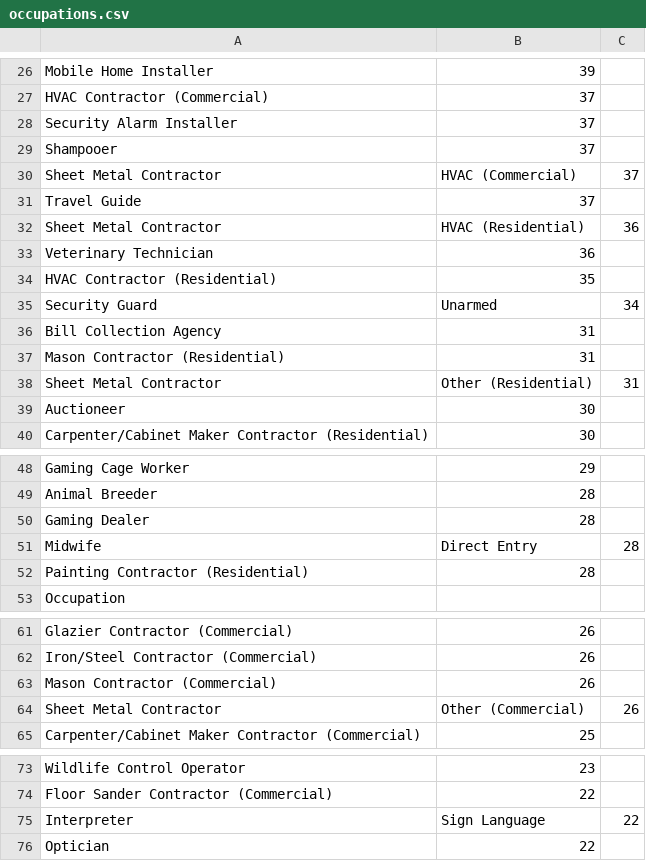
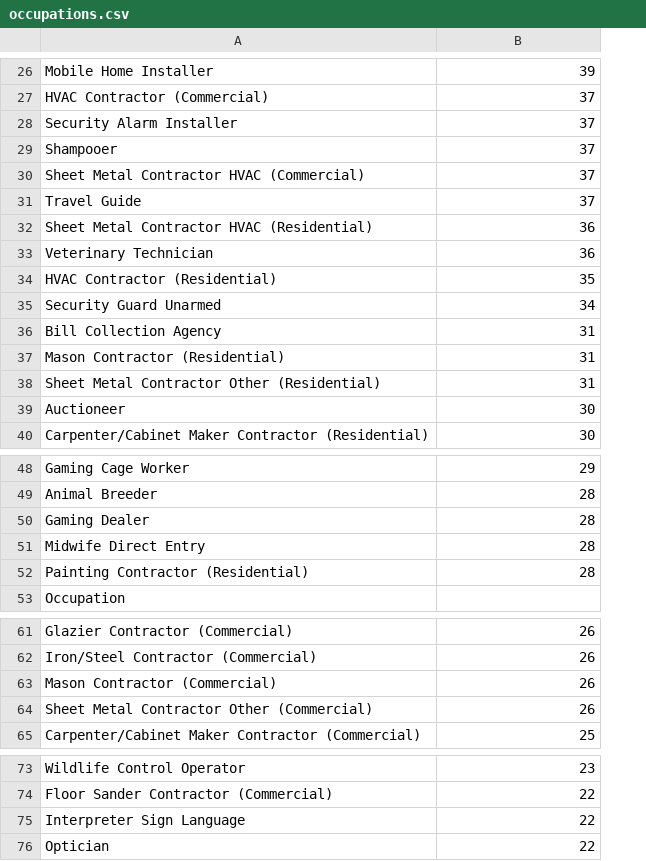
Before and after one commit to RSchwinn/occupational, a CSV file: spreadsheets/occupations.csv, drawn as a sheet; only a part is shown, gaps mark what is left out; removed rows and columns are numbered as before the commit, all else as after; the diff covers the shown part only; the diff names each change by its address in the sheet, - before the commit and + after, or states it on an @@ line.

```diff
--- a/spreadsheets/occupations.csv
+++ b/spreadsheets/occupations.csv
-column C, empty
-row 30: Sheet Metal Contractor | HVAC (Commercial) | 37
+row 30: Sheet Metal Contractor HVAC (Commercial) | 37
-row 32: Sheet Metal Contractor | HVAC (Residential) | 36
+row 32: Sheet Metal Contractor HVAC (Residential) | 36
-row 35: Security Guard | Unarmed | 34
+row 35: Security Guard Unarmed | 34
-row 38: Sheet Metal Contractor | Other (Residential) | 31
+row 38: Sheet Metal Contractor Other (Residential) | 31
-row 51: Midwife | Direct Entry | 28
+row 51: Midwife Direct Entry | 28
-row 64: Sheet Metal Contractor | Other (Commercial) | 26
+row 64: Sheet Metal Contractor Other (Commercial) | 26
-row 75: Interpreter | Sign Language | 22
+row 75: Interpreter Sign Language | 22
```
Also changed, not shown: 10 added rows and 10 removed rows elsewhere in this file.
